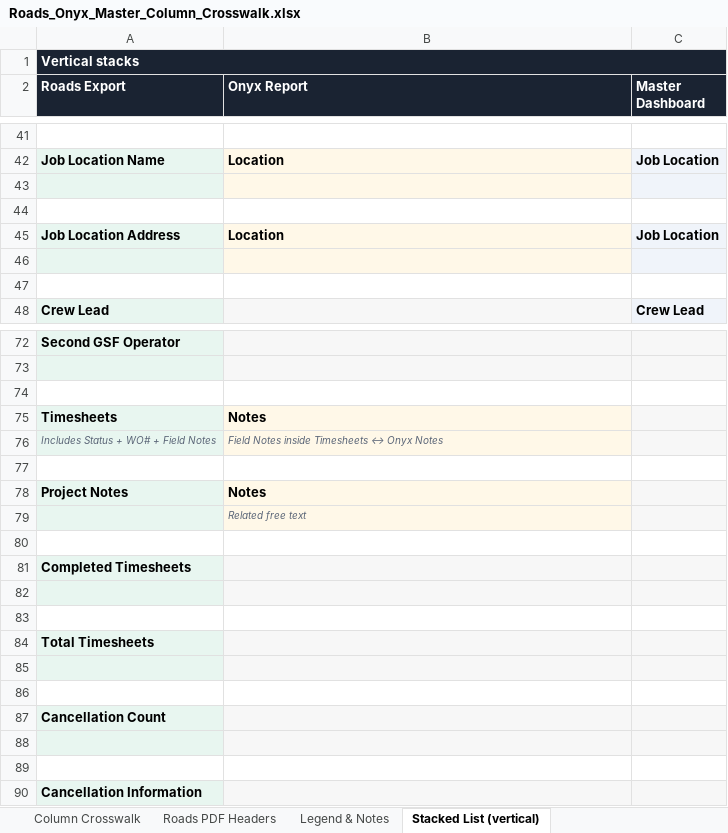
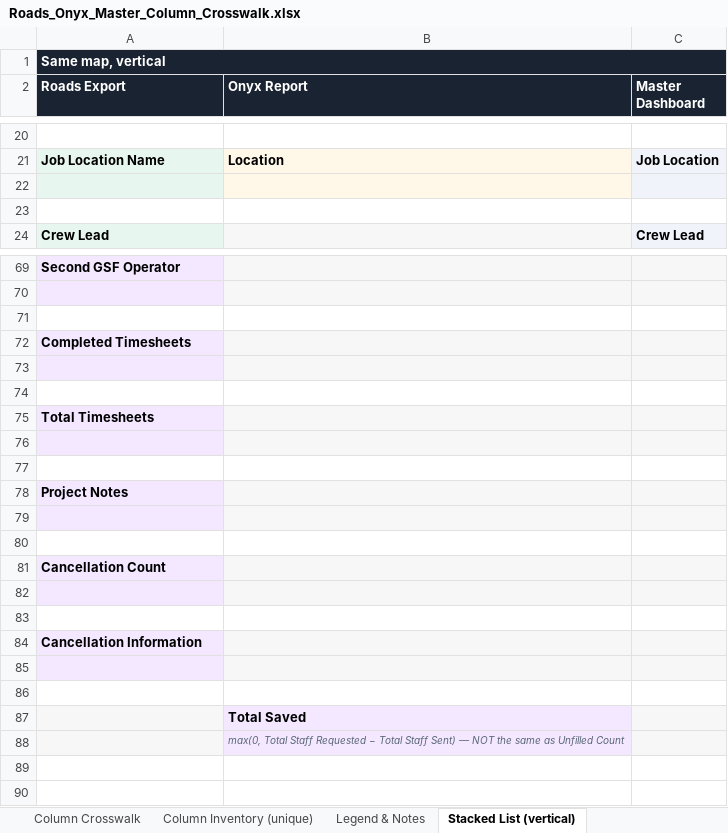
Before and after one commit to echenry6f/Costa-Rica-ecommerce, an Excel workbook: Roads_Onyx_Master_Column_Crosswalk.xlsx, sheet Stacked List (vertical), drawn as a sheet; only a part is shown, gaps mark what is left out; values as stored, in another font and other column widths than the file's, no borders; removed rows and columns are numbered as before the commit, all else as after; the diff covers the shown part only; the diff names each change by its address in the sheet, - before the commit and + after, or states it on an @@ line.

```diff
--- a/Roads_Onyx_Master_Column_Crosswalk.xlsx (sheet Stacked List (vertical))
+++ b/Roads_Onyx_Master_Column_Crosswalk.xlsx (sheet Stacked List (vertical))
-sheet tab: Roads PDF Headers
+sheet tab: Column Inventory (unique)
-A1 (Roads Export): Vertical stacks
+A1 (Roads Export): Same map, vertical
-row 43: (empty)
-row 44: (empty)
-row 45: Job Location Address | Location | Job Location
@@ row 75 moved to row 54: Timesheets @@
-row 76: Includes Status + WO# + Field Notes | Field Notes inside Timesheets ↔ Onyx Notes
-row 77: (empty)
-row 78: Project Notes | Notes
-row 79:  | Related free text
-row 80: (empty)
+row 78: Project Notes
+row 79: (empty)
+row 80: (empty)
+row 85: (empty)
+row 86: (empty)
+row 87:  | Total Saved
+row 88:  | max(0, Total Staff Requested − Total Staff Sent) — NOT the same as Unfilled Count
```
Also changed, not shown: 21 added rows, 22 removed rows, 1 moved row and 4 edited cells elsewhere in this sheet, sheet Column Inventory (unique), sheet Column Crosswalk, sheet Legend & Notes, 1 other file.
